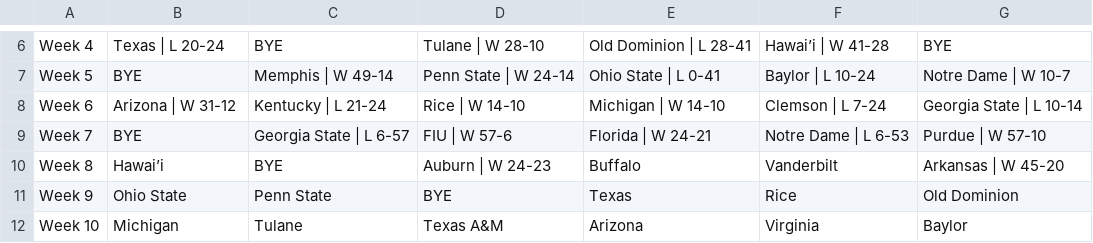
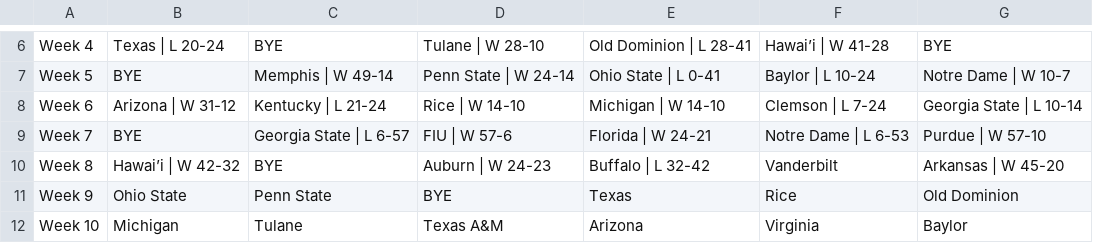
Before and after one commit to albasta961/thedynasty, a CSV file: public/sample-data/2026 Schedule v2.csv, drawn as a sheet; only a part is shown, gaps mark what is left out.

```diff
--- a/public/sample-data/2026 Schedule v2.csv
+++ b/public/sample-data/2026 Schedule v2.csv
@@ -9,3 +9,3 @@ Week 6,Arizona | W 31-12,Kentucky | L 21-24,Rice | W 14-10,Michigan | W 14-10,Cl
 Week 7,BYE,Georgia State | L 6-57,FIU | W 57-6,Florida | W 24-21,Notre Dame | L 6-53,Purdue | W 57-10
-Week 8,Hawai’i,BYE,Auburn | W 24-23,Buffalo,Vanderbilt,Arkansas | W 45-20
+Week 8,Hawai’i | W 42-32,BYE,Auburn | W 24-23,Buffalo | L 32-42,Vanderbilt,Arkansas | W 45-20
 Week 9,Ohio State,Penn State,BYE,Texas,Rice,Old Dominion
```
Also changed, not shown: public/sample-data/2026 Records.csv.
